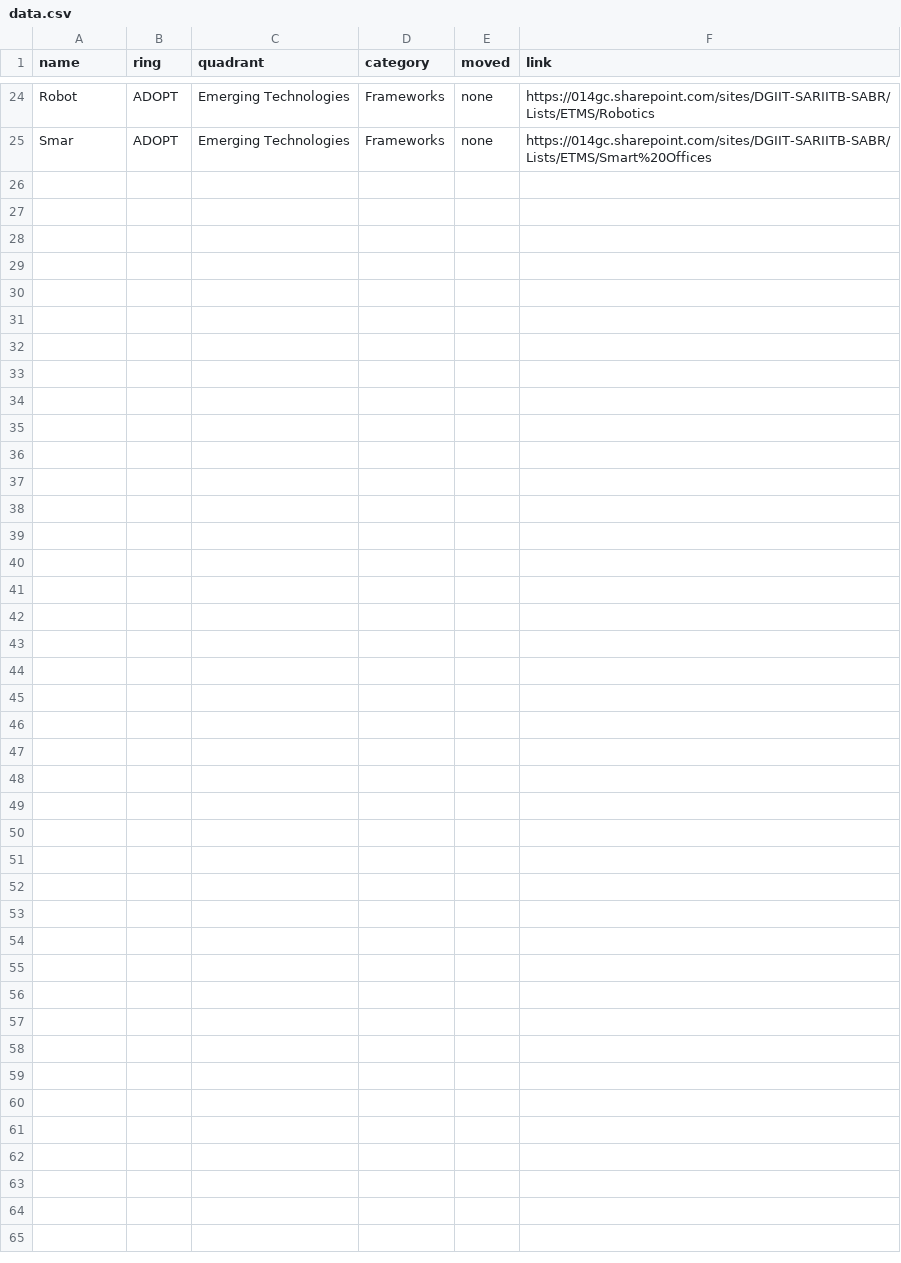
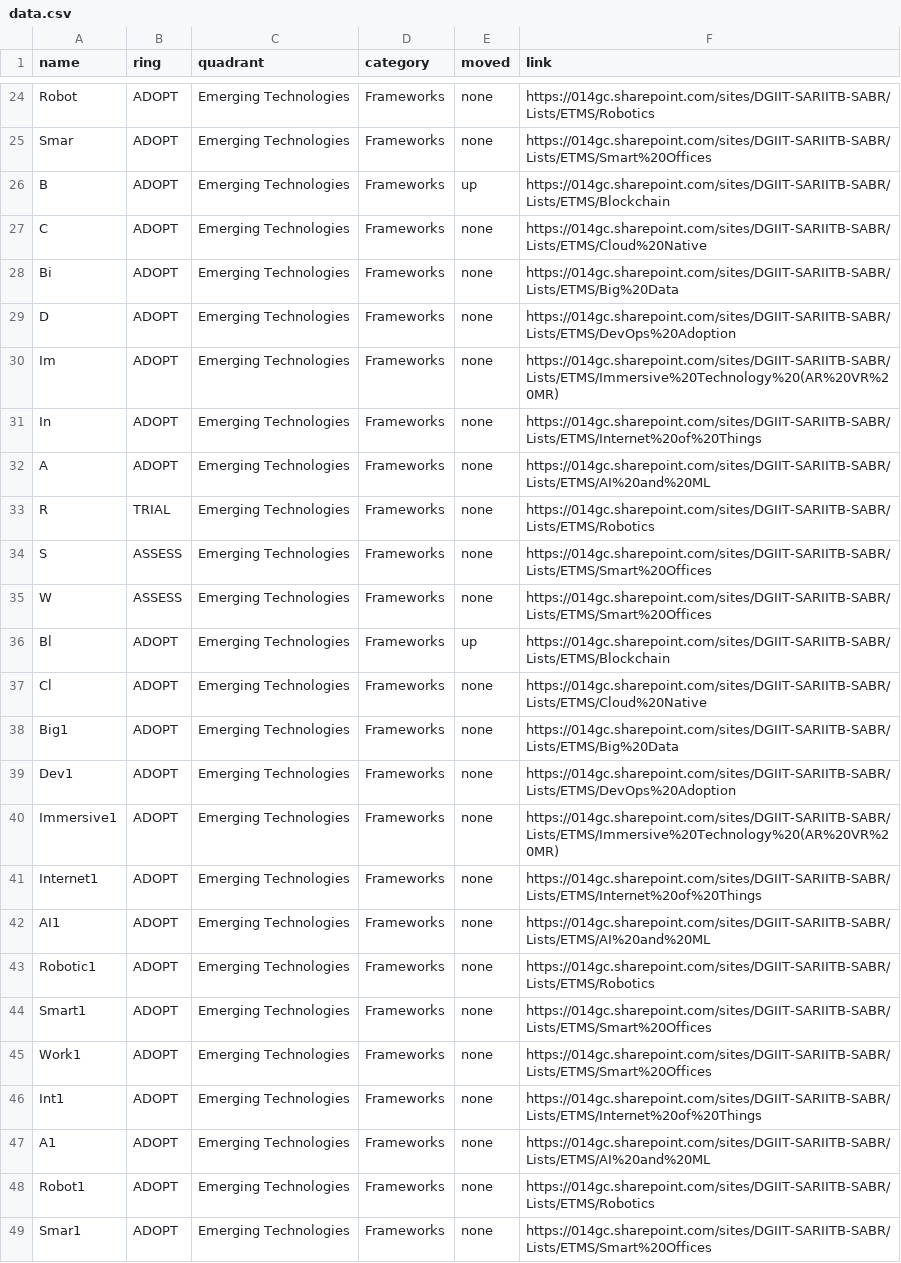
Before and after one commit to mddeepu8/Example, a CSV file: data.csv, drawn as a sheet; only a part is shown, gaps mark what is left out.

Commit message:
Update data.csv

```diff
--- a/data.csv
+++ b/data.csv
@@ -25 +25,25 @@ Robot,ADOPT,Emerging Technologies,Frameworks,none,https://014gc.sharepoint.com/s
 Smar,ADOPT,Emerging Technologies,Frameworks,none,https://014gc.sharepoint.com/sites/DGIIT-SARIITB-SABR/Lists/ETMS/Smart%20Offices
+B,ADOPT,Emerging Technologies,Frameworks,up,https://014gc.sharepoint.com/sites/DGIIT-SARIITB-SABR/Lists/ETMS/Blockchain
+C,ADOPT,Emerging Technologies,Frameworks,none,https://014gc.sharepoint.com/sites/DGIIT-SARIITB-SABR/Lists/ETMS/Cloud%20Native
+Bi,ADOPT,Emerging Technologies,Frameworks,none,https://014gc.sharepoint.com/sites/DGIIT-SARIITB-SABR/Lists/ETMS/Big%20Data
+D,ADOPT,Emerging Technologies,Frameworks,none,https://014gc.sharepoint.com/sites/DGIIT-SARIITB-SABR/Lists/ETMS/DevOps%20Adoption
+Im,ADOPT,Emerging Technologies,Frameworks,none,https://014gc.sharepoint.com/sites/DGIIT-SARIITB-SABR/Lists/ETMS/Immersive%20Technology%20(AR%20VR%20MR)
+In,ADOPT,Emerging Technologies,Frameworks,none,https://014gc.sharepoint.com/sites/DGIIT-SARIITB-SABR/Lists/ETMS/Internet%20of%20Things
+A,ADOPT,Emerging Technologies,Frameworks,none,https://014gc.sharepoint.com/sites/DGIIT-SARIITB-SABR/Lists/ETMS/AI%20and%20ML
+R,TRIAL,Emerging Technologies,Frameworks,none,https://014gc.sharepoint.com/sites/DGIIT-SARIITB-SABR/Lists/ETMS/Robotics
+S,ASSESS,Emerging Technologies,Frameworks,none,https://014gc.sharepoint.com/sites/DGIIT-SARIITB-SABR/Lists/ETMS/Smart%20Offices
+W,ASSESS,Emerging Technologies,Frameworks,none,https://014gc.sharepoint.com/sites/DGIIT-SARIITB-SABR/Lists/ETMS/Smart%20Offices
+Bl,ADOPT,Emerging Technologies,Frameworks,up,https://014gc.sharepoint.com/sites/DGIIT-SARIITB-SABR/Lists/ETMS/Blockchain
+Cl,ADOPT,Emerging Technologies,Frameworks,none,https://014gc.sharepoint.com/sites/DGIIT-SARIITB-SABR/Lists/ETMS/Cloud%20Native
+Big1,ADOPT,Emerging Technologies,Frameworks,none,https://014gc.sharepoint.com/sites/DGIIT-SARIITB-SABR/Lists/ETMS/Big%20Data
+Dev1,ADOPT,Emerging Technologies,Frameworks,none,https://014gc.sharepoint.com/sites/DGIIT-SARIITB-SABR/Lists/ETMS/DevOps%20Adoption
+Immersive1,ADOPT,Emerging Technologies,Frameworks,none,https://014gc.sharepoint.com/sites/DGIIT-SARIITB-SABR/Lists/ETMS/Immersive%20Technology%20(AR%20VR%20MR)
+Internet1,ADOPT,Emerging Technologies,Frameworks,none,https://014gc.sharepoint.com/sites/DGIIT-SARIITB-SABR/Lists/ETMS/Internet%20of%20Things
+AI1,ADOPT,Emerging Technologies,Frameworks,none,https://014gc.sharepoint.com/sites/DGIIT-SARIITB-SABR/Lists/ETMS/AI%20and%20ML
+Robotic1,ADOPT,Emerging Technologies,Frameworks,none,https://014gc.sharepoint.com/sites/DGIIT-SARIITB-SABR/Lists/ETMS/Robotics
+Smart1,ADOPT,Emerging Technologies,Frameworks,none,https://014gc.sharepoint.com/sites/DGIIT-SARIITB-SABR/Lists/ETMS/Smart%20Offices
+Work1,ADOPT,Emerging Technologies,Frameworks,none,https://014gc.sharepoint.com/sites/DGIIT-SARIITB-SABR/Lists/ETMS/Smart%20Offices
+Int1,ADOPT,Emerging Technologies,Frameworks,none,https://014gc.sharepoint.com/sites/DGIIT-SARIITB-SABR/Lists/ETMS/Internet%20of%20Things
+A1,ADOPT,Emerging Technologies,Frameworks,none,https://014gc.sharepoint.com/sites/DGIIT-SARIITB-SABR/Lists/ETMS/AI%20and%20ML
+Robot1,ADOPT,Emerging Technologies,Frameworks,none,https://014gc.sharepoint.com/sites/DGIIT-SARIITB-SABR/Lists/ETMS/Robotics
+Smar1,ADOPT,Emerging Technologies,Frameworks,none,https://014gc.sharepoint.com/sites/DGIIT-SARIITB-SABR/Lists/ETMS/Smart%20Offices
```
